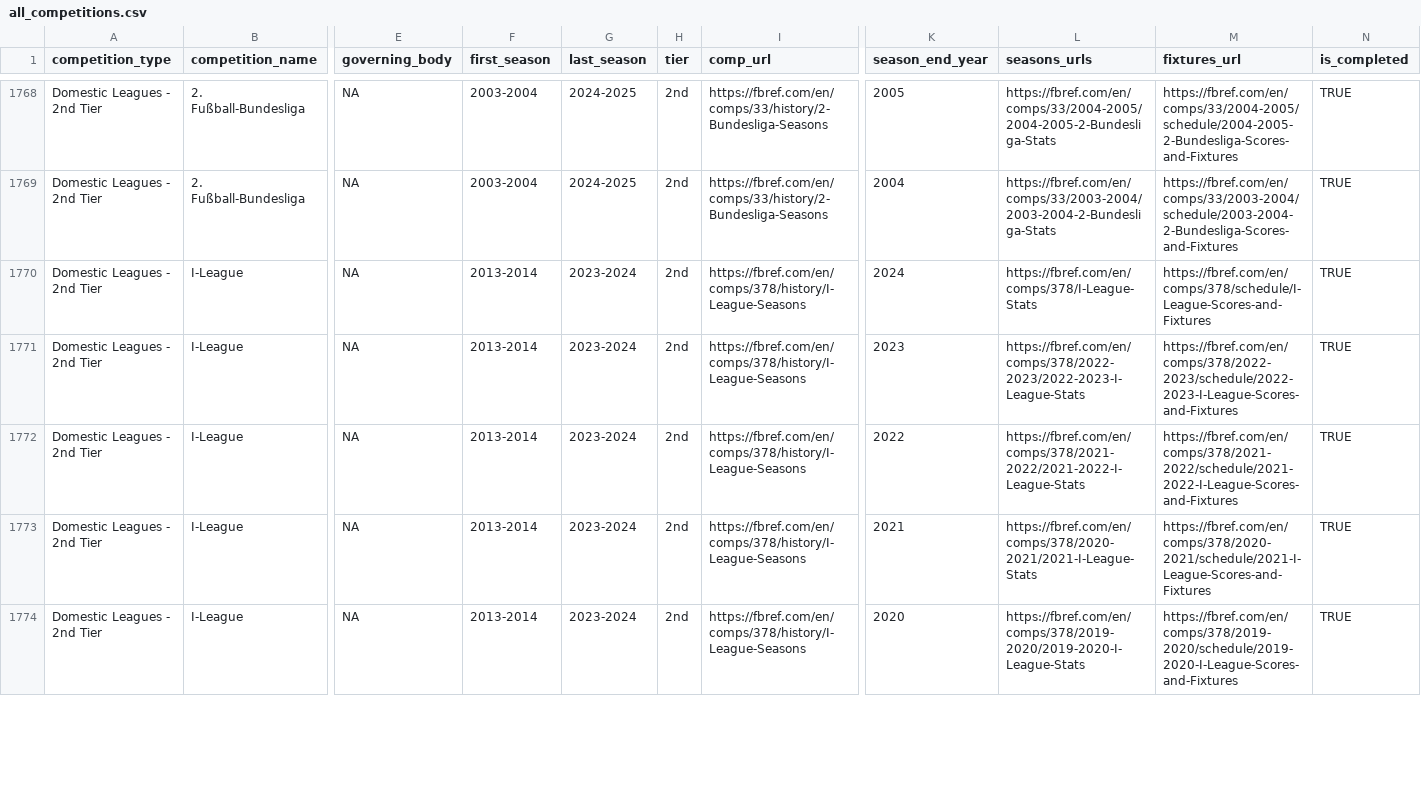
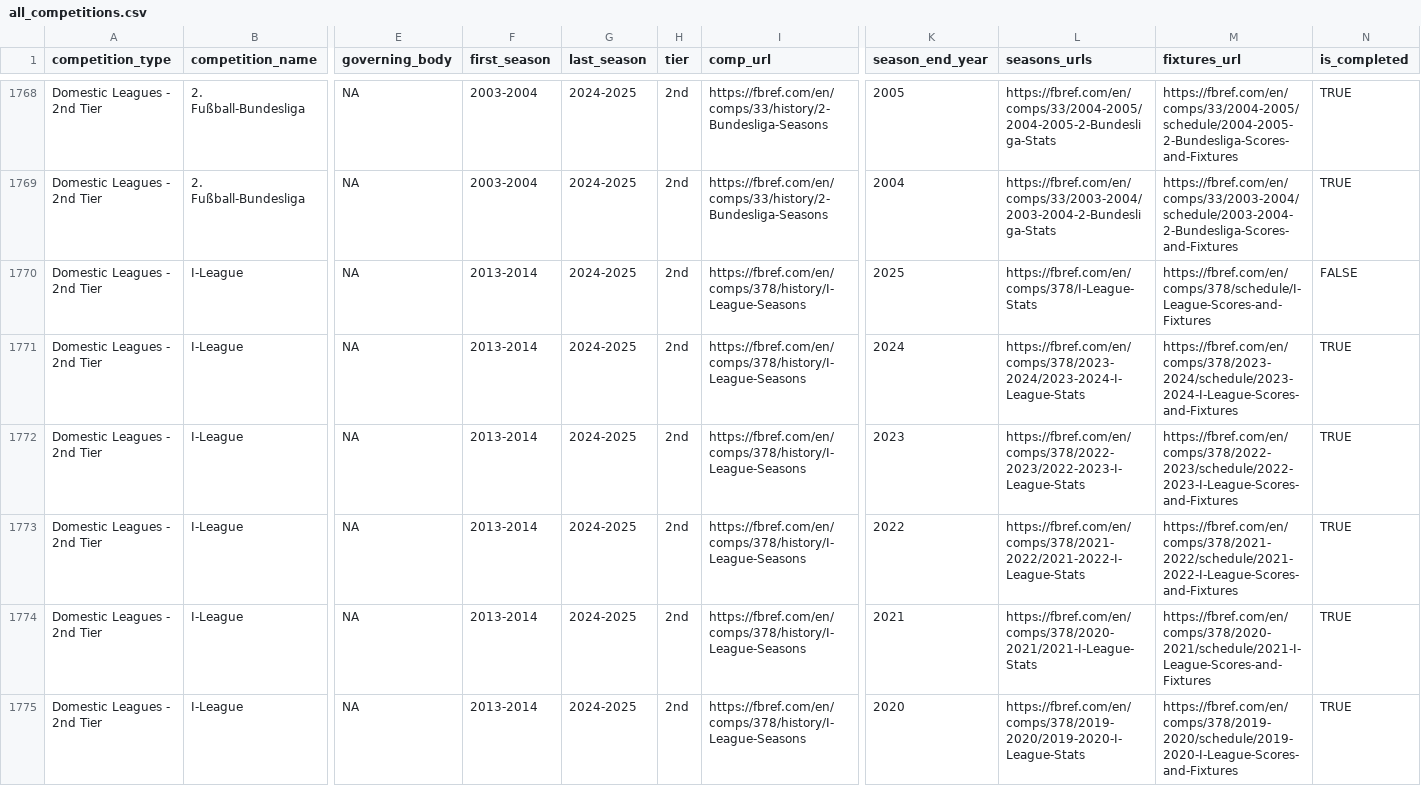
Before and after one commit to JaseZiv/worldfootballR_data, a CSV file: raw-data/all_leages_and_cups/all_competitions.csv, drawn as a sheet; only a part is shown, gaps mark what is left out; addresses are those after the commit; rows hold the shown columns only; the diff covers the shown part only; the diff names each change by its address in the sheet, - before the commit and + after, or states it on an @@ line.

Commit message:
updating data

```diff
--- a/raw-data/all_leages_and_cups/all_competitions.csv
+++ b/raw-data/all_leages_and_cups/all_competitions.csv
+row 1770: Domestic Leagues - 2nd Tier | I-League | NA | 2013-2014 | 2024-2025 | 2nd | https://fbref.com/en/comps/378/history/I-League-Seasons | 2025 | https://fbref.com/en/comps/378/I-League-Stats | https://fbref.com/en/comps/378/schedule/I-League-Scores-and-Fixtures | FALSE
-G1771:G1775 (last_season): 2023-2024
+G1771:G1775 (last_season): 2024-2025
-L1771 (seasons_urls): https://fbref.com/en/comps/378/I-League-Stats
+L1771 (seasons_urls): https://fbref.com/en/comps/378/2023-2024/2023-2024-I-League-Stats
-M1771 (fixtures_url): https://fbref.com/en/comps/378/schedule/I-League-Scores-and-Fixtures
+M1771 (fixtures_url): https://fbref.com/en/comps/378/2023-2024/schedule/2023-2024-I-League-Scores-and-Fixtures
```
Also changed, not shown: 1 added row and 20 edited cells elsewhere in this file, raw-data/transfermarkt_leagues/main_comp_seasons.csv.
